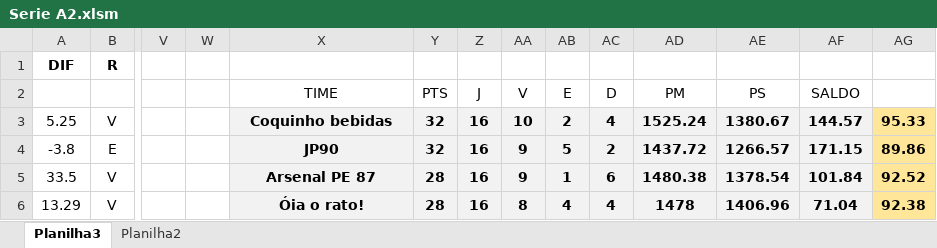
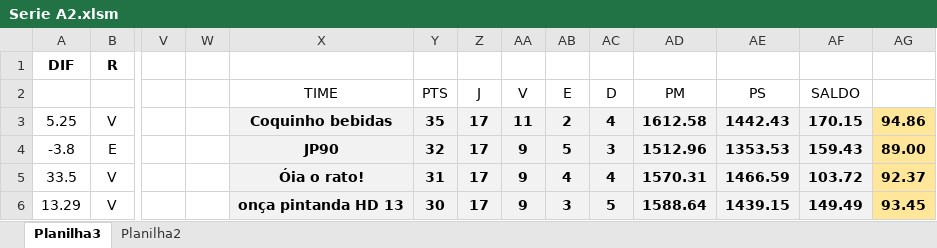
Before and after one commit to KlebersonSilva90/CampeonatoRiachenseCartolaFC, an Excel workbook: planilhas/Serie A2.xlsm, sheet Planilha3, drawn as a sheet; only a part is shown, gaps mark what is left out; values as stored, in another font and other column widths than the file's, no borders; charts and pictures and conditional formats not drawn; the diff covers the shown part only; the diff names each change by its address in the sheet, - before the commit and + after, or states it on an @@ line.

```diff
--- a/planilhas/Serie A2.xlsm (sheet Planilha3)
+++ b/planilhas/Serie A2.xlsm (sheet Planilha3)
-Y3: 32
+Y3: 35
-Z3:Z6: 16
+Z3:Z6: 17
-AA3: 10
+AA3: 11
-AD3: 1525.24
+AD3: 1612.58
-AE3: 1380.67
+AE3: 1442.43
-AF3: 144.57
+AF3: 170.15
-AG3: 95.33
+AG3: 94.86
-AC4: 2
+AC4: 3
-AD4: 1437.72
+AD4: 1512.96
-AE4: 1266.57
+AE4: 1353.53
-AF4: 171.15
+AF4: 159.43
-AG4: 89.86
+AG4: 89.00
-X5: Arsenal PE 87
+X5: Óia o rato!
-Y5: 28
+Y5: 31
-AB5: 1
+AB5: 4
-AC5: 6
+AC5: 4
-AD5: 1480.38
+AD5: 1570.31
-AE5: 1378.54
+AE5: 1466.59
-AF5: 101.84
+AF5: 103.72
-AG5: 92.52
+AG5: 92.37
-X6: Óia o rato!
+X6: onça pintanda HD 13
-Y6: 28
+Y6: 30
-AA6: 8
+AA6: 9
-AB6: 4
+AB6: 3
-AC6: 4
+AC6: 5
-AD6: 1478
+AD6: 1588.64
-AE6: 1406.96
+AE6: 1439.15
-AF6: 71.04
+AF6: 149.49
-AG6: 92.38
+AG6: 93.45
```
Also changed, not shown: 32 added rows, 32 removed rows and 116 edited cells elsewhere in this sheet, planilhas/Serie B2.xlsm, planilhas/Serie C2.xlsm, 2 other files.
